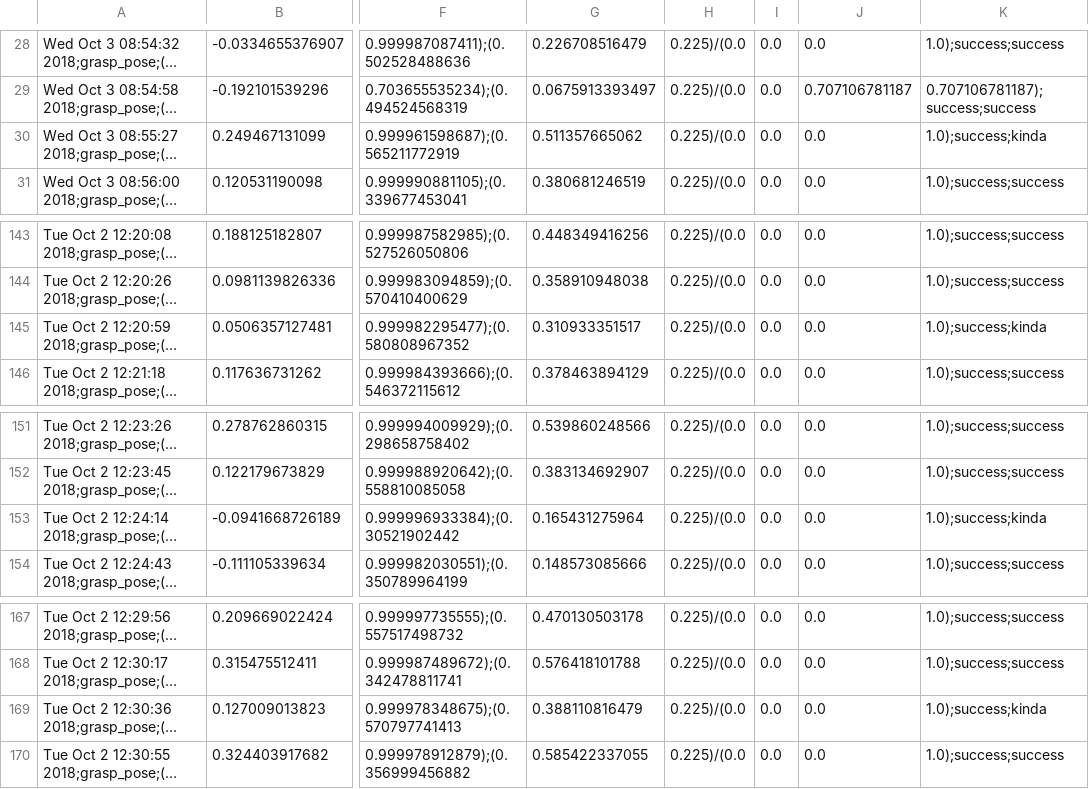
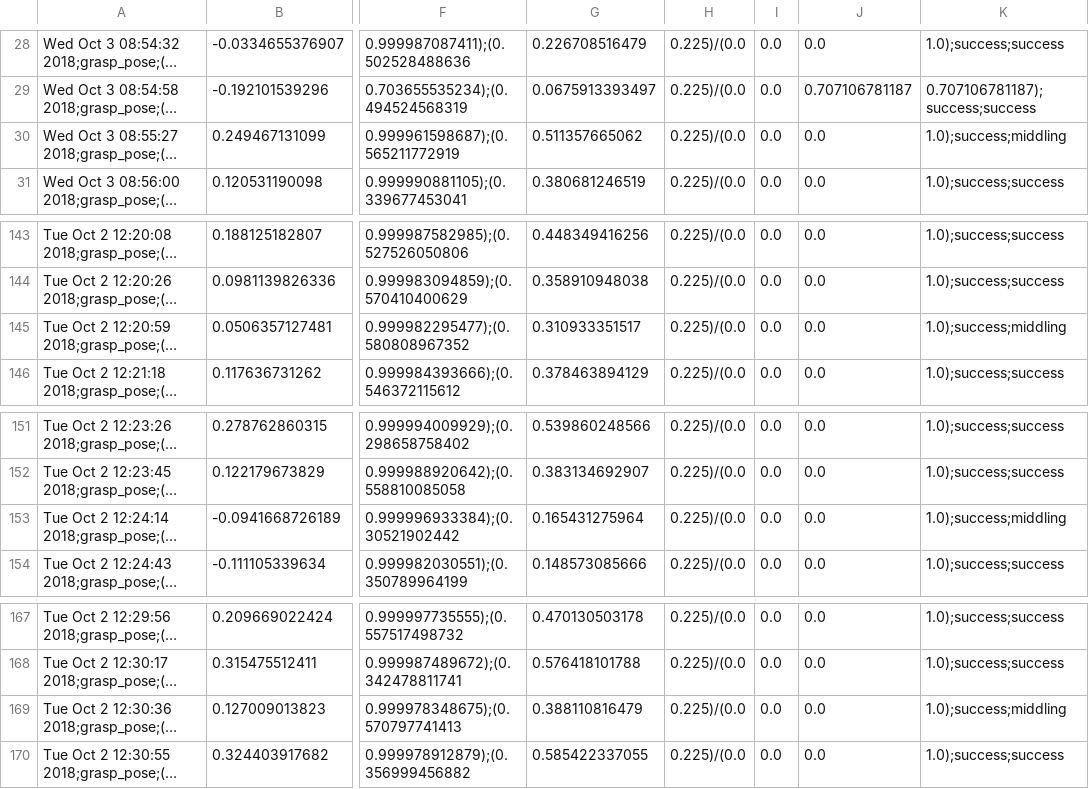
Before and after one commit to juliangaal/jaco_manipulation_test, a CSV file: post/results/anchoring/combined/combined_anchoring_test_recording.csv, drawn as a sheet; only a part is shown, gaps mark what is left out; long unchanged cells end in …; the diff names each change by its address in the sheet, - before the commit and + after, or states it on an @@ line.

Commit message:
change to middling

```diff
--- a/post/results/anchoring/combined/combined_anchoring_test_recording.csv
+++ b/post/results/anchoring/combined/combined_anchoring_test_recording.csv
-K30: 1.0);success;kinda
+K30: 1.0);success;middling
-K145: 1.0);success;kinda
+K145: 1.0);success;middling
-K153: 1.0);success;kinda
+K153: 1.0);success;middling
-K169: 1.0);success;kinda
+K169: 1.0);success;middling
```
Also changed, not shown: post/results/anchoring_edge_case/connect/02/02_anchoring_edge_case_test_recording.csv, post/results/anchoring_edge_case/stark/9/02/02_anchoring_edge_case_test_recording.csv, 10 other files.
